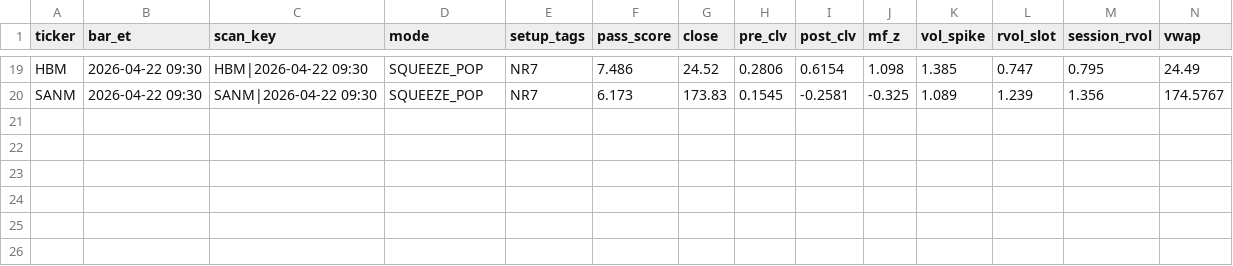
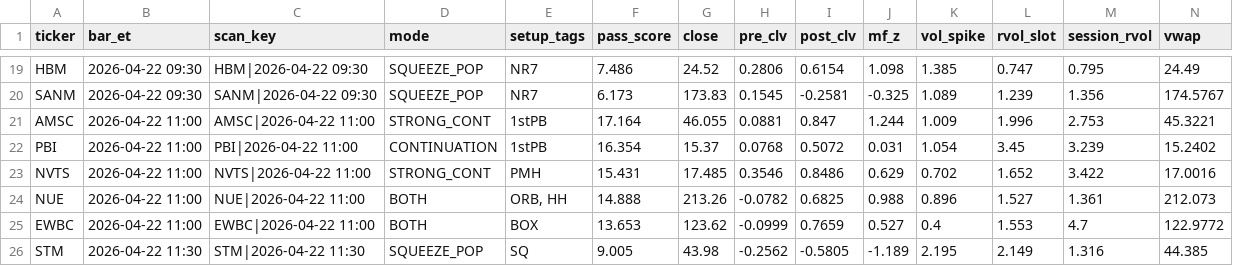
Before and after one commit to sliemalocalcouncil/powerflow_Top-Stocks-by-Quant-Rating, a CSV file: results/scan_2026-04-22.csv, drawn as a sheet; only a part is shown, gaps mark what is left out; rows hold the shown columns only; the diff names each change by its address in the sheet, - before the commit and + after, or states it on an @@ line.

```diff
--- a/results/scan_2026-04-22.csv
+++ b/results/scan_2026-04-22.csv
+row 21: AMSC | 2026-04-22 11:00 | AMSC|2026-04-22 11:00 | STRONG_CONT | 1stPB | 17.164 | 46.055 | 0.0881 | 0.847 | 1.244 | 1.009 | 1.996 | 2.753 | 45.3221
+row 22: PBI | 2026-04-22 11:00 | PBI|2026-04-22 11:00 | CONTINUATION | 1stPB | 16.354 | 15.37 | 0.0768 | 0.5072 | 0.031 | 1.054 | 3.45 | 3.239 | 15.2402
+row 23: NVTS | 2026-04-22 11:00 | NVTS|2026-04-22 11:00 | STRONG_CONT | PMH | 15.431 | 17.485 | 0.3546 | 0.8486 | 0.629 | 0.702 | 1.652 | 3.422 | 17.0016
+row 24: NUE | 2026-04-22 11:00 | NUE|2026-04-22 11:00 | BOTH | ORB, HH | 14.888 | 213.26 | -0.0782 | 0.6825 | 0.988 | 0.896 | 1.527 | 1.361 | 212.073
+row 25: EWBC | 2026-04-22 11:00 | EWBC|2026-04-22 11:00 | BOTH | BOX | 13.653 | 123.62 | -0.0999 | 0.7659 | 0.527 | 0.4 | 1.553 | 4.7 | 122.9772
+row 26: STM | 2026-04-22 11:30 | STM|2026-04-22 11:30 | SQUEEZE_POP | SQ | 9.005 | 43.98 | -0.2562 | -0.5805 | -1.189 | 2.195 | 2.149 | 1.316 | 44.385
```
Also changed, not shown: 3 other files.
